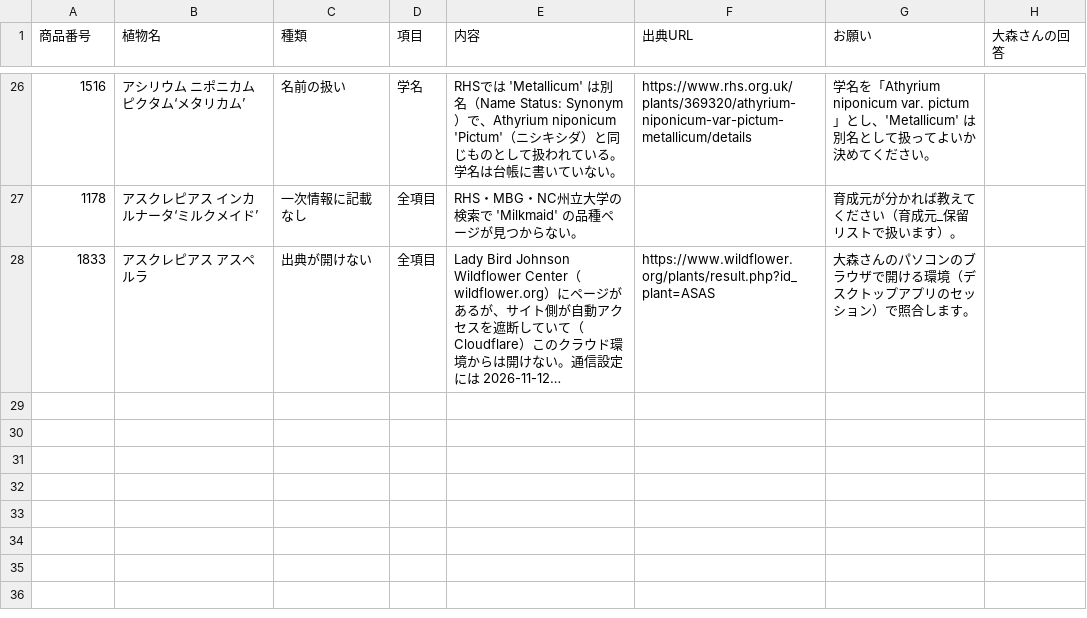
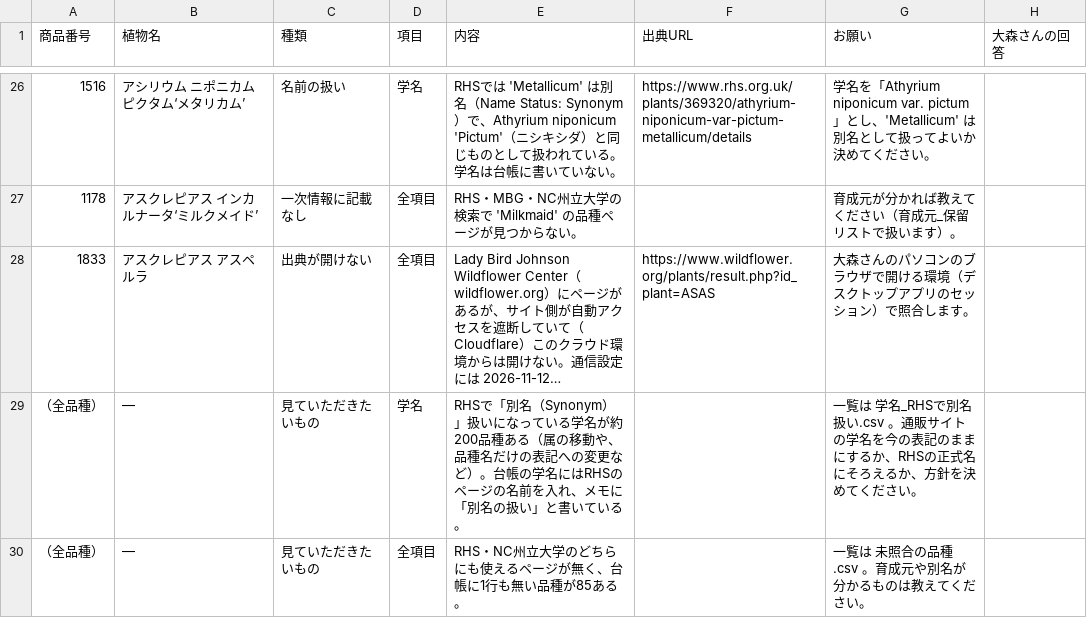
Before and after one commit to omorigarden2421-hash/sukkongrass-app, a CSV file: master-rebuild/大森さんへの確認リスト.csv, drawn as a sheet; only a part is shown, gaps mark what is left out; long unchanged cells end in …; the diff names each change by its address in the sheet, - before the commit and + after, or states it on an @@ line.

```diff
--- a/master-rebuild/大森さんへの確認リスト.csv
+++ b/master-rebuild/大森さんへの確認リスト.csv
+row 29: （全品種） | — | 見ていただきたいもの | 学名 | RHSで「別名（Synonym）」扱いになっている学名が約200品種ある（属の移動や、品種名だけの表記への変更など）。台帳の学名にはRHSのページの名前を入れ、メモに「別名の扱い」と書いている。 |  | 一覧は 学名_RHSで別名扱い.csv 。通販サイトの学名を今の表記のままにするか、RHSの正式名にそろえるか、方針を決めてください。
+row 30: （全品種） | — | 見ていただきたいもの | 全項目 | RHS・NC州立大学のどちらにも使えるページが無く、台帳に1行も無い品種が85ある。 |  | 一覧は 未照合の品種.csv 。育成元や別名が分かるものは教えてください。
```
Also changed, not shown: 20 other files.
